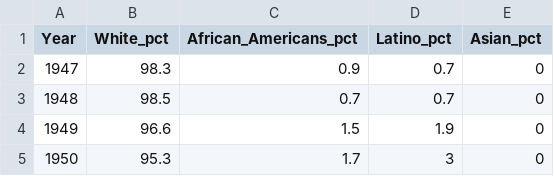
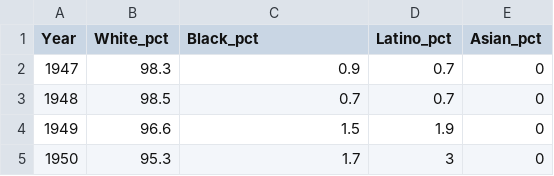
Before and after one commit to 550tealeaves/baseball-AA, a CSV file: data/player_demo_stats.csv, drawn as a sheet; only a part is shown.

Commit message:
renamed columns

```diff
--- a/data/player_demo_stats.csv
+++ b/data/player_demo_stats.csv
@@ -1,2 +1,2 @@
-Year ,White_pct ,African_Americans_pct ,Latino_pct ,Asian_pct
+Year ,White_pct ,Black_pct ,Latino_pct ,Asian_pct
 1947,98.3,0.9,0.7,0
```
